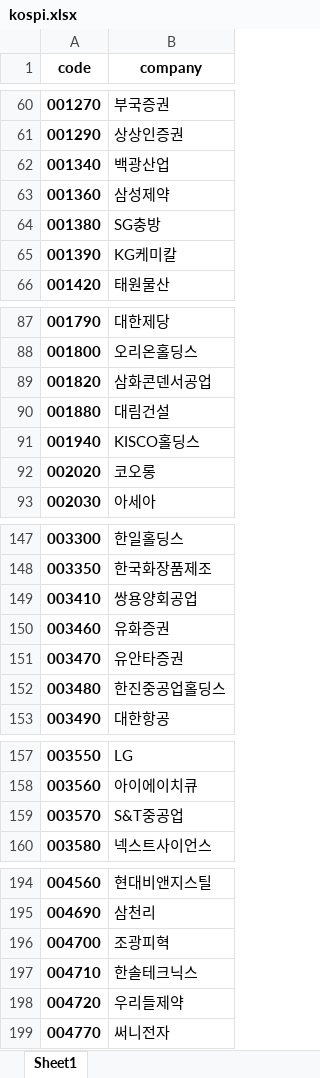
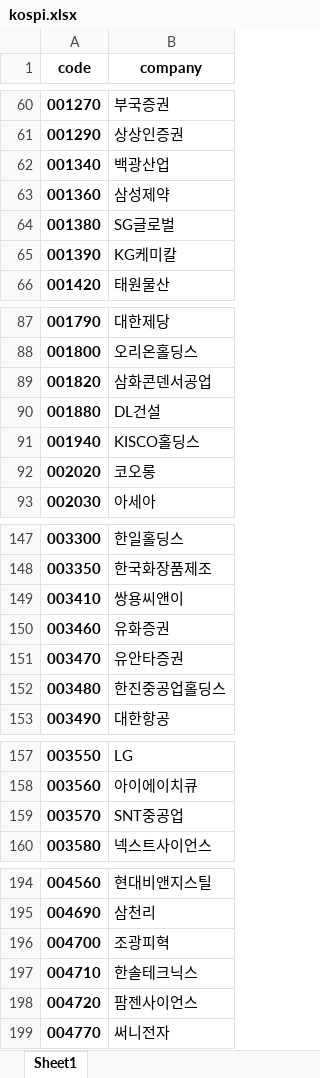
Before and after one commit to neosuperprogrammer/Quant, an Excel workbook: rim/data/kospi.xlsx, sheet Sheet1, drawn as a sheet; only a part is shown, gaps mark what is left out; values as stored, in another font and other column widths than the file's, no borders; the diff covers the shown part only; the diff names each change by its address in the sheet, - before the commit and + after, or states it on an @@ line.

```diff
--- a/rim/data/kospi.xlsx (sheet Sheet1)
+++ b/rim/data/kospi.xlsx (sheet Sheet1)
-B64 (company): SG충방
+B64 (company): SG글로벌
-B90 (company): 대림건설
+B90 (company): DL건설
-B149 (company): 쌍용양회공업
+B149 (company): 쌍용씨앤이
-B159 (company): S&T중공업
+B159 (company): SNT중공업
-B198 (company): 우리들제약
+B198 (company): 팜젠사이언스
```
Also changed, not shown: 6 added rows, 1 removed row and 19 edited cells elsewhere in this sheet, rim/data/kosdaq.xlsx, 1 other file.
